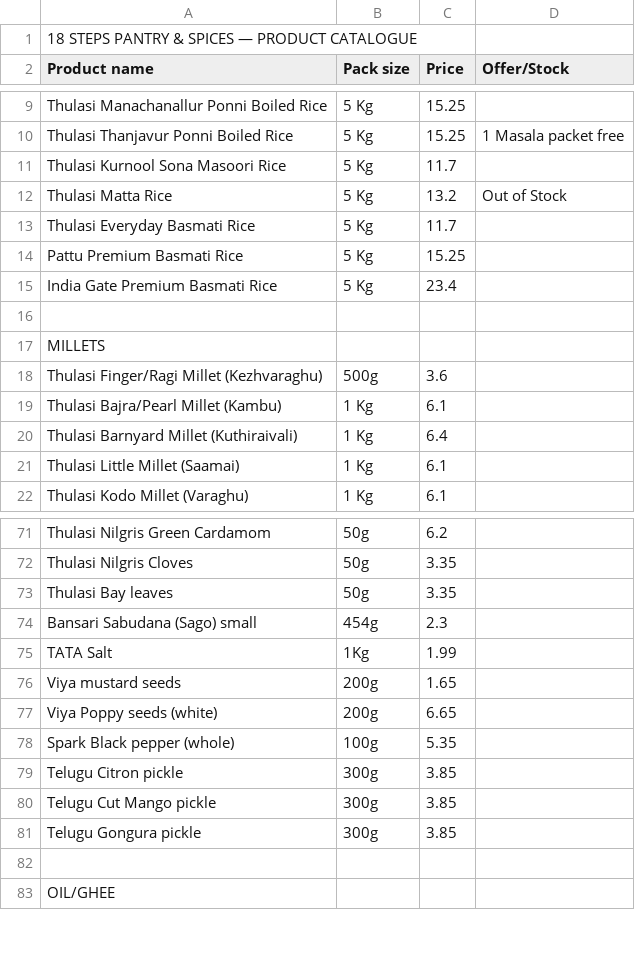
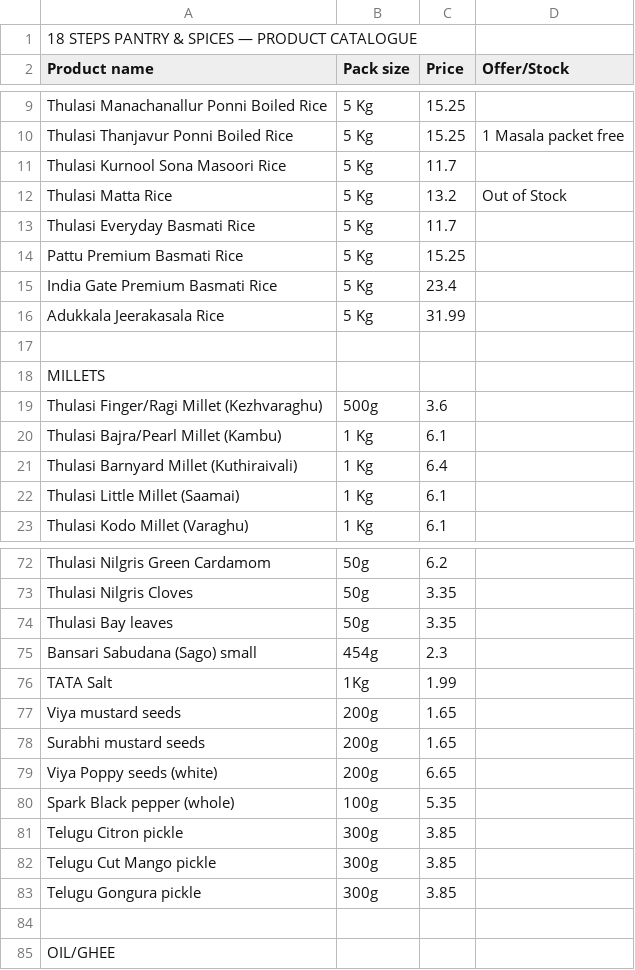
Before and after one commit to 18stepspantry/catalogue, a CSV file: products.csv, drawn as a sheet; only a part is shown, gaps mark what is left out.

Commit message:
Update products.csv

```diff
--- a/products.csv
+++ b/products.csv
@@ -15,2 +15,3 @@ Pattu Premium Basmati Rice,5 Kg,15.25,
 India Gate Premium Basmati Rice,5 Kg,23.4,
+Adukkala Jeerakasala Rice,5 Kg,31.99,
 ,,,
@@ -76,2 +77,3 @@ TATA Salt,1Kg,1.99,
 Viya mustard seeds,200g,1.65,
+Surabhi mustard seeds,200g,1.65,
 Viya Poppy seeds (white),200g,6.65,
```
